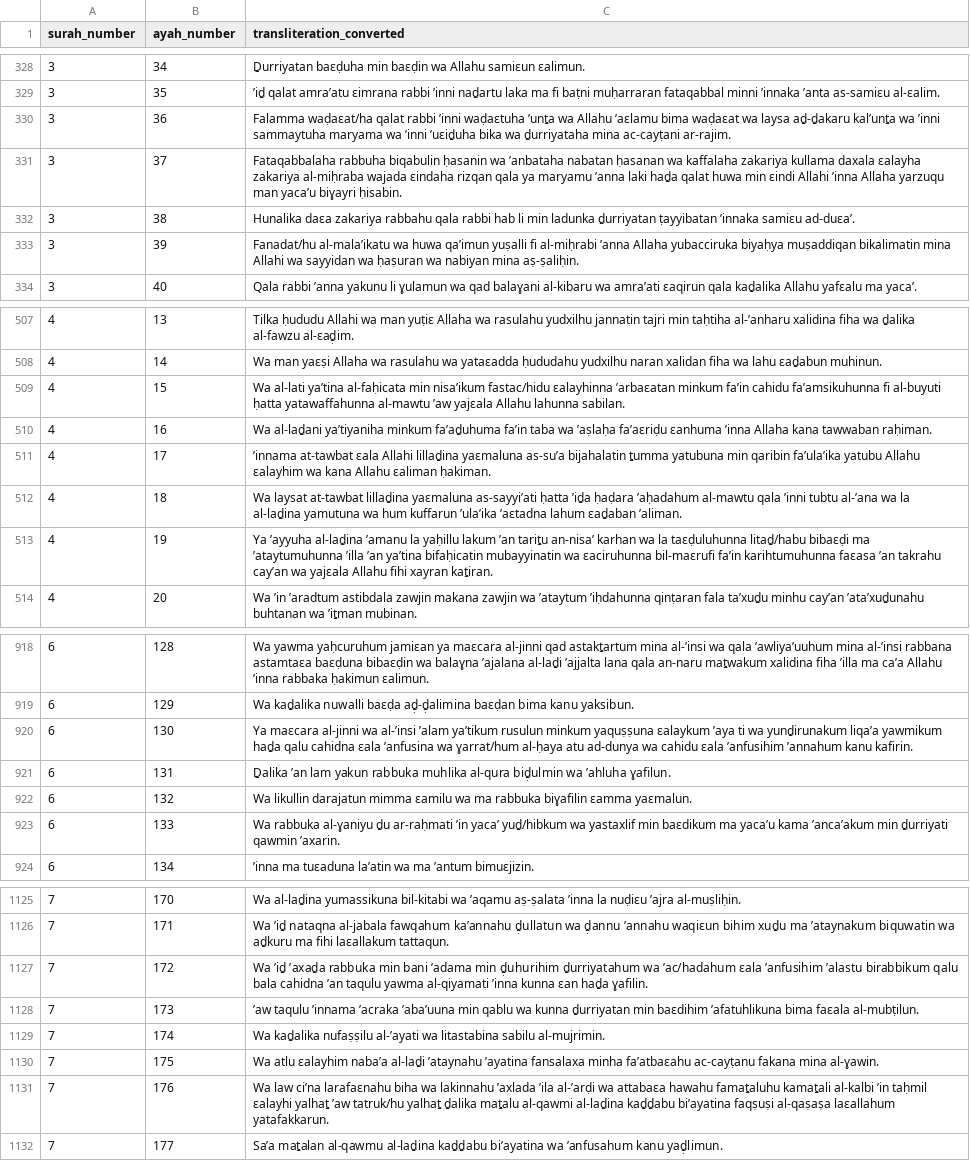
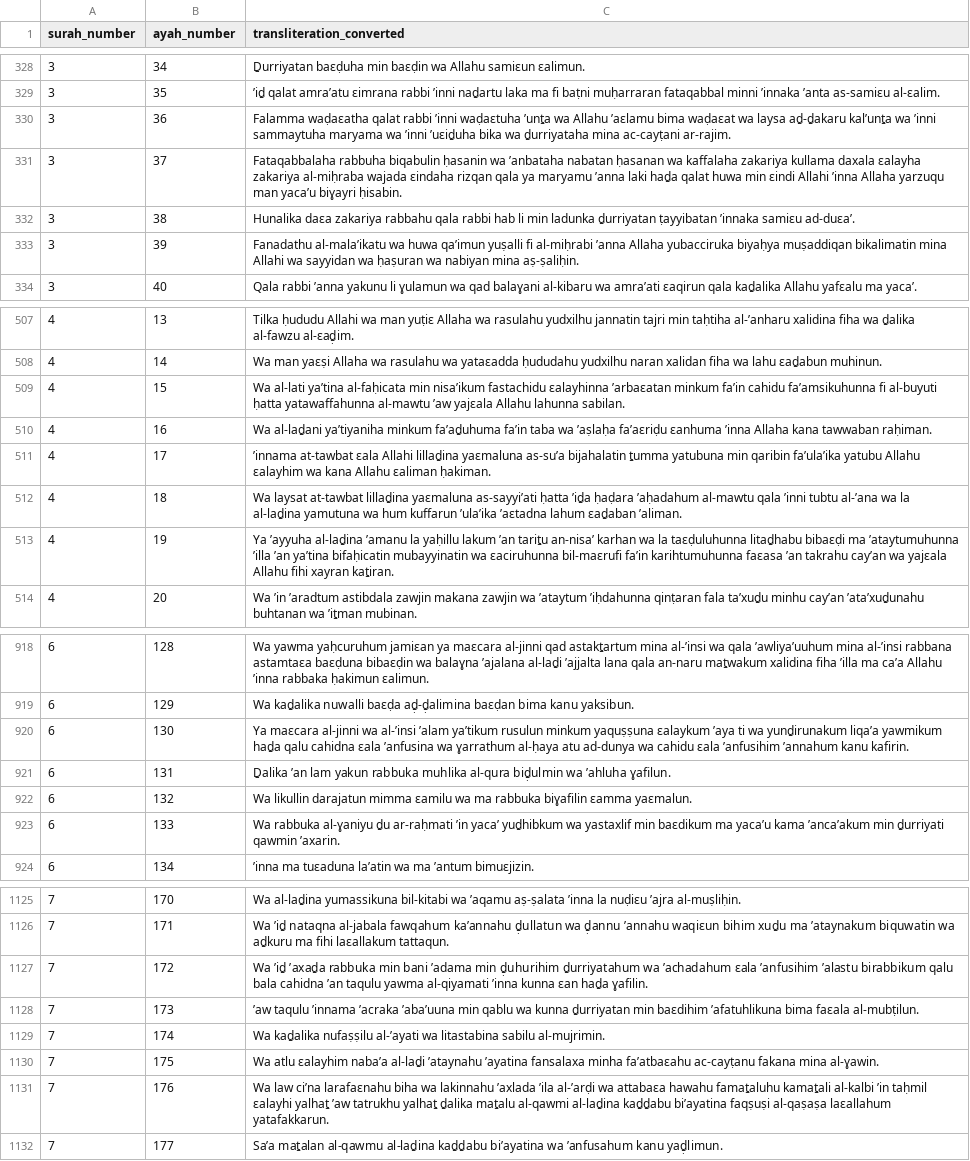
Before and after one commit to abdelhaqueidali/Amazigh-Quran-Translation, a CSV file: kabyle/quran_transliteration.csv, drawn as a sheet; only a part is shown, gaps mark what is left out; the diff covers the shown part only; the diff names each change by its address in the sheet, - before the commit and + after, or states it on an @@ line.

```diff
--- a/kabyle/quran_transliteration.csv
+++ b/kabyle/quran_transliteration.csv
-C330 (transliteration_converted): Falamma waḍaɛat/ha qalat rabbi…
+C330 (transliteration_converted): Falamma waḍaɛatha qalat rabbi…
-C333 (transliteration_converted): Fanadat/hu al-malaʼikatu wa…
+C333 (transliteration_converted): Fanadathu al-malaʼikatu wa…
-C509 (transliteration_converted): …min nisaʼikum fastac/hidu ɛalayhinna ʼarbaɛatan…
+C509 (transliteration_converted): …min nisaʼikum fastachidu ɛalayhinna ʼarbaɛatan…
-C513 (transliteration_converted): …la taɛḍuluhunna litaḏ/habu bibaɛḍi ma…
+C513 (transliteration_converted): …la taɛḍuluhunna litaḏhabu bibaɛḍi ma…
-C920 (transliteration_converted): …ʼanfusina wa ɣarrat/hum al-ḥaya atu…
+C920 (transliteration_converted): …ʼanfusina wa ɣarrathum al-ḥaya atu…
-C923 (transliteration_converted): …ʼin yacaʼ yuḏ/hibkum wa yastaxlif…
+C923 (transliteration_converted): …ʼin yacaʼ yuḏhibkum wa yastaxlif…
-C1127 (transliteration_converted): …ḏurriyatahum wa ʼac/hadahum ɛala ʼanfusihim…
+C1127 (transliteration_converted): …ḏurriyatahum wa ʼachadahum ɛala ʼanfusihim…
-C1131 (transliteration_converted): …yalhaṯ ʼaw tatruk/hu yalhaṯ ḏalika…
+C1131 (transliteration_converted): …yalhaṯ ʼaw tatrukhu yalhaṯ ḏalika…
```
Also changed, not shown: 162 edited cells elsewhere in this file.
